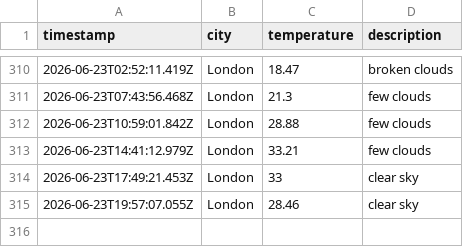
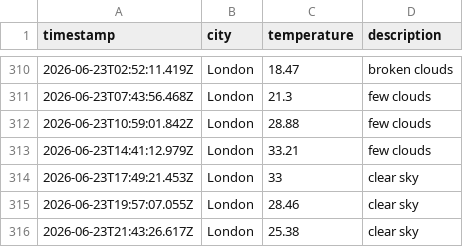
Before and after one commit to Tooba52/Weather-app-js, a CSV file: data/weather_log.csv, drawn as a sheet; only a part is shown, gaps mark what is left out.

```diff
--- a/data/weather_log.csv
+++ b/data/weather_log.csv
@@ -315 +315,2 @@ timestamp,city,temperature,description
 2026-06-23T19:57:07.055Z,London,28.46,clear sky
+2026-06-23T21:43:26.617Z,London,25.38,clear sky
```
Also changed, not shown: 1 other file.
